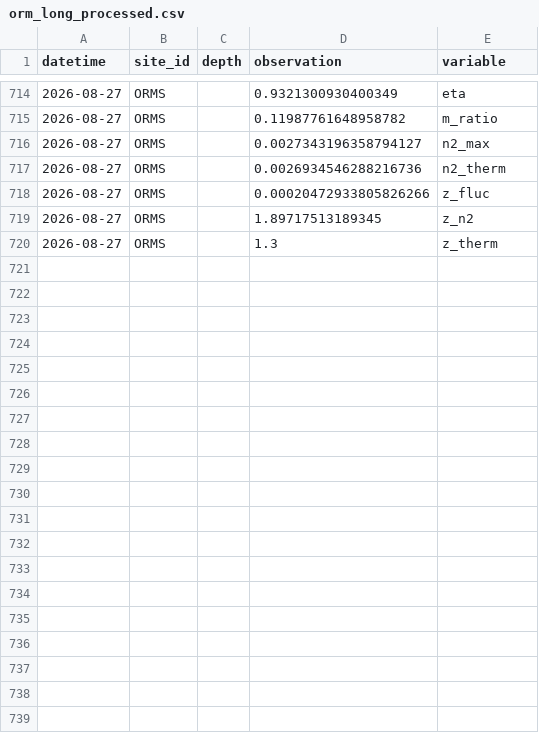
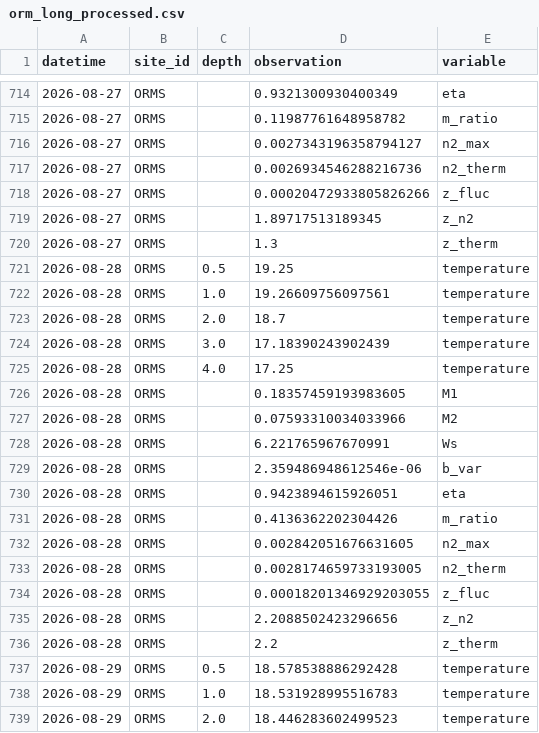
Before and after one commit to computational-limnology/ORM-buoy, a CSV file: output/orm_long_processed.csv, drawn as a sheet; only a part is shown, gaps mark what is left out; the diff covers the shown part only; the diff names each change by its address in the sheet, - before the commit and + after, or states it on an @@ line.

```diff
--- a/output/orm_long_processed.csv
+++ b/output/orm_long_processed.csv
+row 721: 2026-08-28 | ORMS | 0.5 | 19.25 | temperature
+row 722: 2026-08-28 | ORMS | 1.0 | 19.26609756097561 | temperature
+row 723: 2026-08-28 | ORMS | 2.0 | 18.7 | temperature
+row 724: 2026-08-28 | ORMS | 3.0 | 17.18390243902439 | temperature
+row 725: 2026-08-28 | ORMS | 4.0 | 17.25 | temperature
+row 726: 2026-08-28 | ORMS |  | 0.18357459193983605 | M1
+row 727: 2026-08-28 | ORMS |  | 0.07593310034033966 | M2
+row 728: 2026-08-28 | ORMS |  | 6.221765967670991 | Ws
+row 729: 2026-08-28 | ORMS |  | 2.359486948612546e-06 | b_var
+row 730: 2026-08-28 | ORMS |  | 0.9423894615926051 | eta
+row 731: 2026-08-28 | ORMS |  | 0.4136362202304426 | m_ratio
+row 732: 2026-08-28 | ORMS |  | 0.002842051676631605 | n2_max
+row 733: 2026-08-28 | ORMS |  | 0.0028174659733193005 | n2_therm
+row 734: 2026-08-28 | ORMS |  | 0.00018201346929203055 | z_fluc
+row 735: 2026-08-28 | ORMS |  | 2.2088502423296656 | z_n2
+row 736: 2026-08-28 | ORMS |  | 2.2 | z_therm
+row 737: 2026-08-29 | ORMS | 0.5 | 18.578538886292428 | temperature
+row 738: 2026-08-29 | ORMS | 1.0 | 18.531928995516783 | temperature
+row 739: 2026-08-29 | ORMS | 2.0 | 18.446283602499523 | temperature
```
Also changed, not shown: 13 added rows elsewhere in this file, 2 other files.
